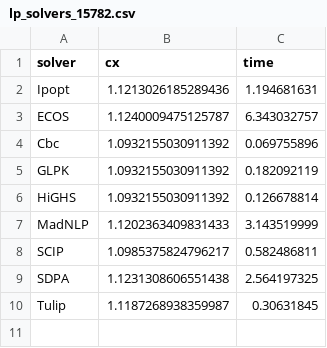
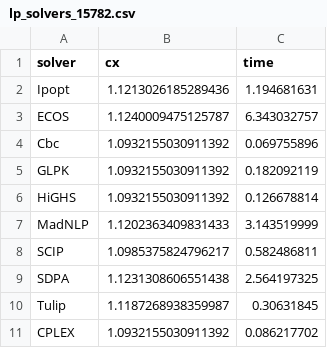
Before and after one commit to ArrogantGao/JuMPSolver_benchmarks, a CSV file: data/lp_solvers_15782.csv, drawn as a sheet.

```diff
--- a/data/lp_solvers_15782.csv
+++ b/data/lp_solvers_15782.csv
@@ -10 +10,2 @@ SDPA,1.1231308606551438,2.564197325
 Tulip,1.1187268938359987,0.30631845
+CPLEX,1.0932155030911392,0.086217702
```
Also changed, not shown: 5 other files.
